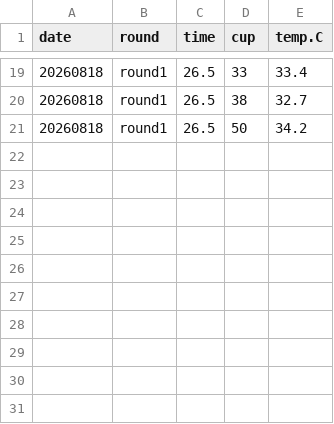
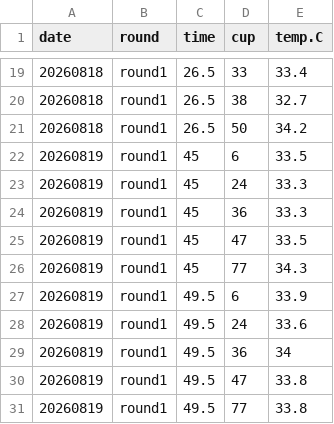
Before and after one commit to RobertsLab/manchester-hardening, a CSV file: data/final-lab-testing/temperature.csv, drawn as a sheet; only a part is shown, gaps mark what is left out; the diff names each change by its address in the sheet, - before the commit and + after, or states it on an @@ line.

```diff
--- a/data/final-lab-testing/temperature.csv
+++ b/data/final-lab-testing/temperature.csv
+row 22: 20260819 | round1 | 45 | 6 | 33.5
+row 23: 20260819 | round1 | 45 | 24 | 33.3
+row 24: 20260819 | round1 | 45 | 36 | 33.3
+row 25: 20260819 | round1 | 45 | 47 | 33.5
+row 26: 20260819 | round1 | 45 | 77 | 34.3
+row 27: 20260819 | round1 | 49.5 | 6 | 33.9
+row 28: 20260819 | round1 | 49.5 | 24 | 33.6
+row 29: 20260819 | round1 | 49.5 | 36 | 34
+row 30: 20260819 | round1 | 49.5 | 47 | 33.8
+row 31: 20260819 | round1 | 49.5 | 77 | 33.8
```
Also changed, not shown: data/final-lab-testing/final_lab_survival.csv, 1 other file.
